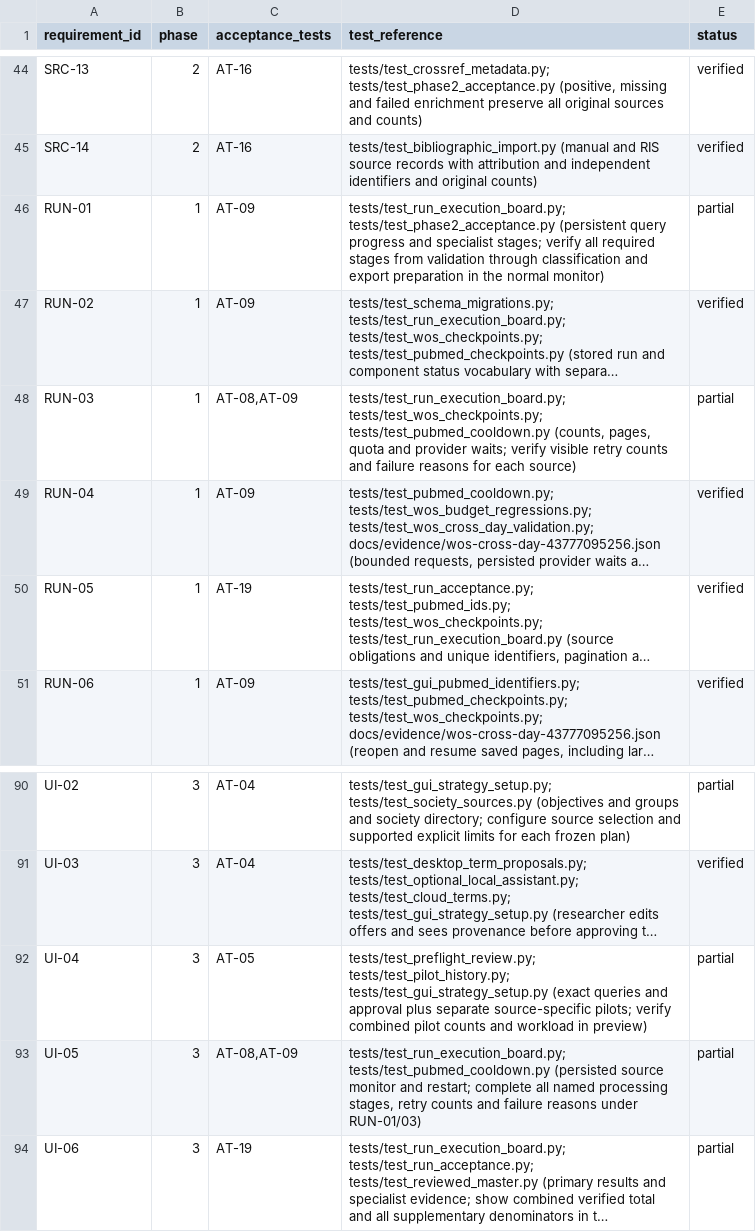
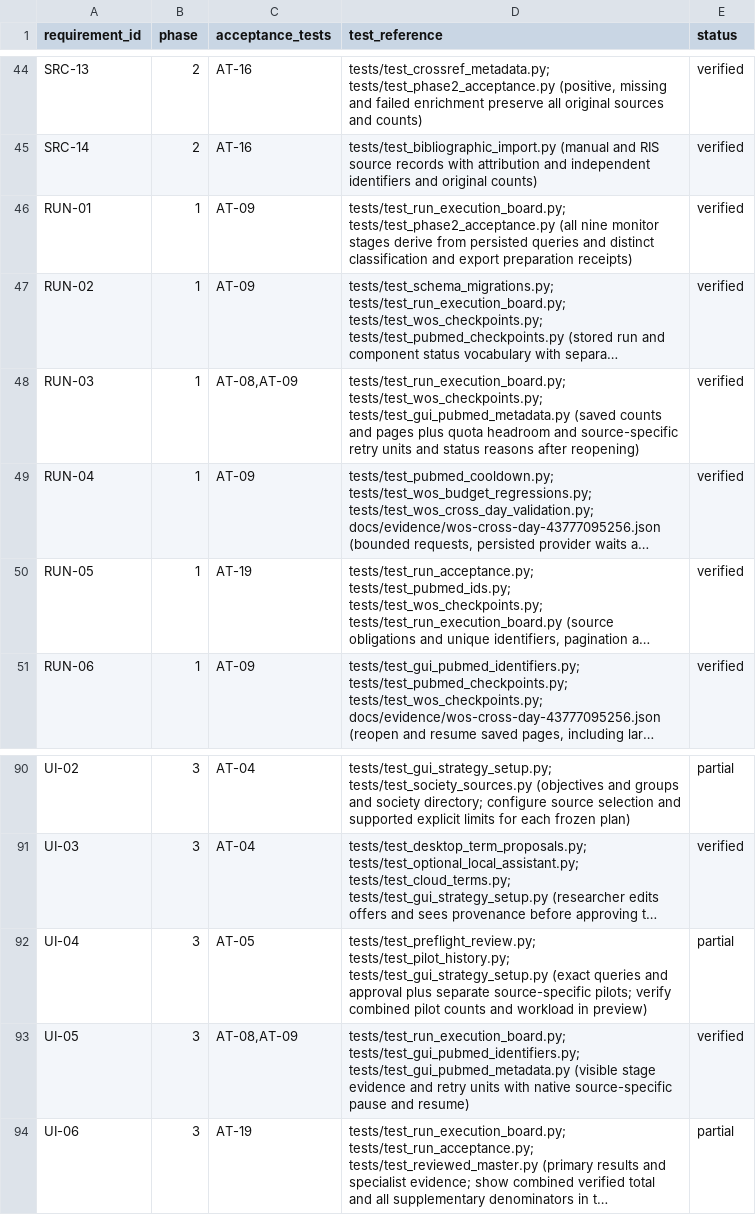
Before and after one commit to studeployed/RESEARCH-Y, a CSV file: docs/requirements-traceability.csv, drawn as a sheet; only a part is shown, gaps mark what is left out; long unchanged cells end in …; the diff names each change by its address in the sheet, - before the commit and + after, or states it on an @@ line.

Commit message:
Show persisted processing stages and source-specific retry evidence

```diff
--- a/docs/requirements-traceability.csv
+++ b/docs/requirements-traceability.csv
-D46 (test_reference): tests/test_run_execution_board.py; tests/test_phase2_acceptance.py (persistent query progress and specialist stages; verify all required stages from validation through classification and export preparation in the normal monitor)
+D46 (test_reference): tests/test_run_execution_board.py; tests/test_phase2_acceptance.py (all nine monitor stages derive from persisted queries and distinct classification and export preparation receipts)
-E46 (status): partial
+E46 (status): verified
-D48 (test_reference): tests/test_run_execution_board.py; tests/test_wos_checkpoints.py; tests/test_pubmed_cooldown.py (counts, pages, quota and provider waits; verify visible retry counts and failure reasons for each source)
+D48 (test_reference): tests/test_run_execution_board.py; tests/test_wos_checkpoints.py; tests/test_gui_pubmed_metadata.py (saved counts and pages plus quota headroom and source-specific retry units and status reasons after reopening)
-E48 (status): partial
+E48 (status): verified
-D93 (test_reference): tests/test_run_execution_board.py; tests/test_pubmed_cooldown.py (persisted source monitor and restart; complete all named processing stages, retry counts and failure reasons under RUN-01/03)
+D93 (test_reference): tests/test_run_execution_board.py; tests/test_gui_pubmed_identifiers.py; tests/test_gui_pubmed_metadata.py (visible stage evidence and retry units with native source-specific pause and resume)
-E93 (status): partial
+E93 (status): verified
```
Also changed, not shown: 8 other files.
